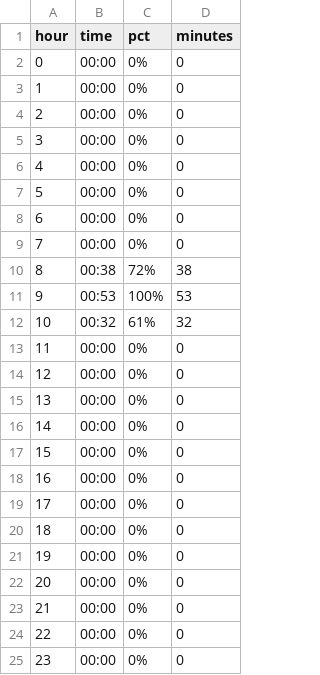
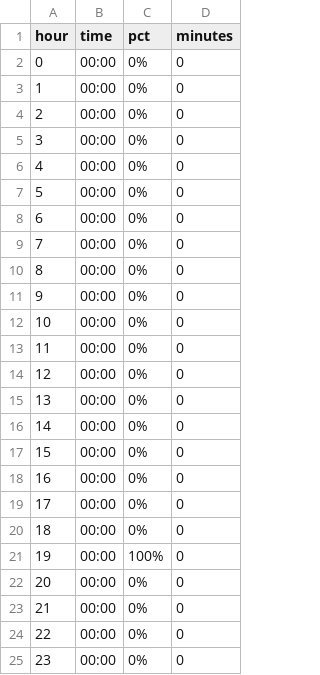
Before and after one commit to johnlicataptbiz/DailyAccomplishments, a CSV file: hourly_focus-2025-12-05.csv, drawn as a sheet.

```diff
--- a/hourly_focus-2025-12-05.csv
+++ b/hourly_focus-2025-12-05.csv
@@ -9,5 +9,5 @@ hour,time,pct,minutes
 7,00:00,0%,0
-8,00:38,72%,38
-9,00:53,100%,53
-10,00:32,61%,32
+8,00:00,0%,0
+9,00:00,0%,0
+10,00:00,0%,0
 11,00:00,0%,0
@@ -20,3 +20,3 @@ hour,time,pct,minutes
 18,00:00,0%,0
-19,00:00,0%,0
+19,00:00,100%,0
 20,00:00,0%,0
```
Also changed, not shown: 5 other files.
